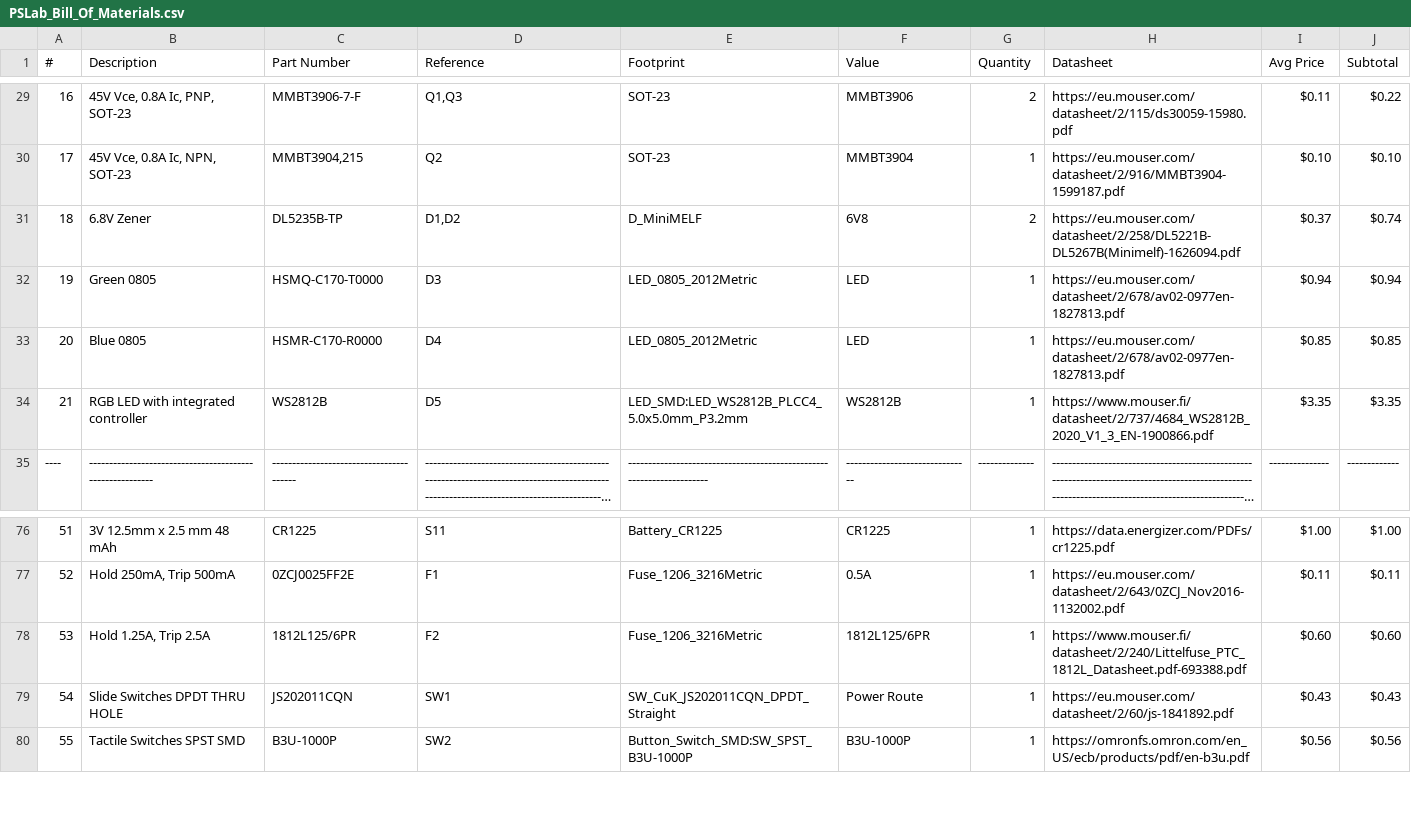
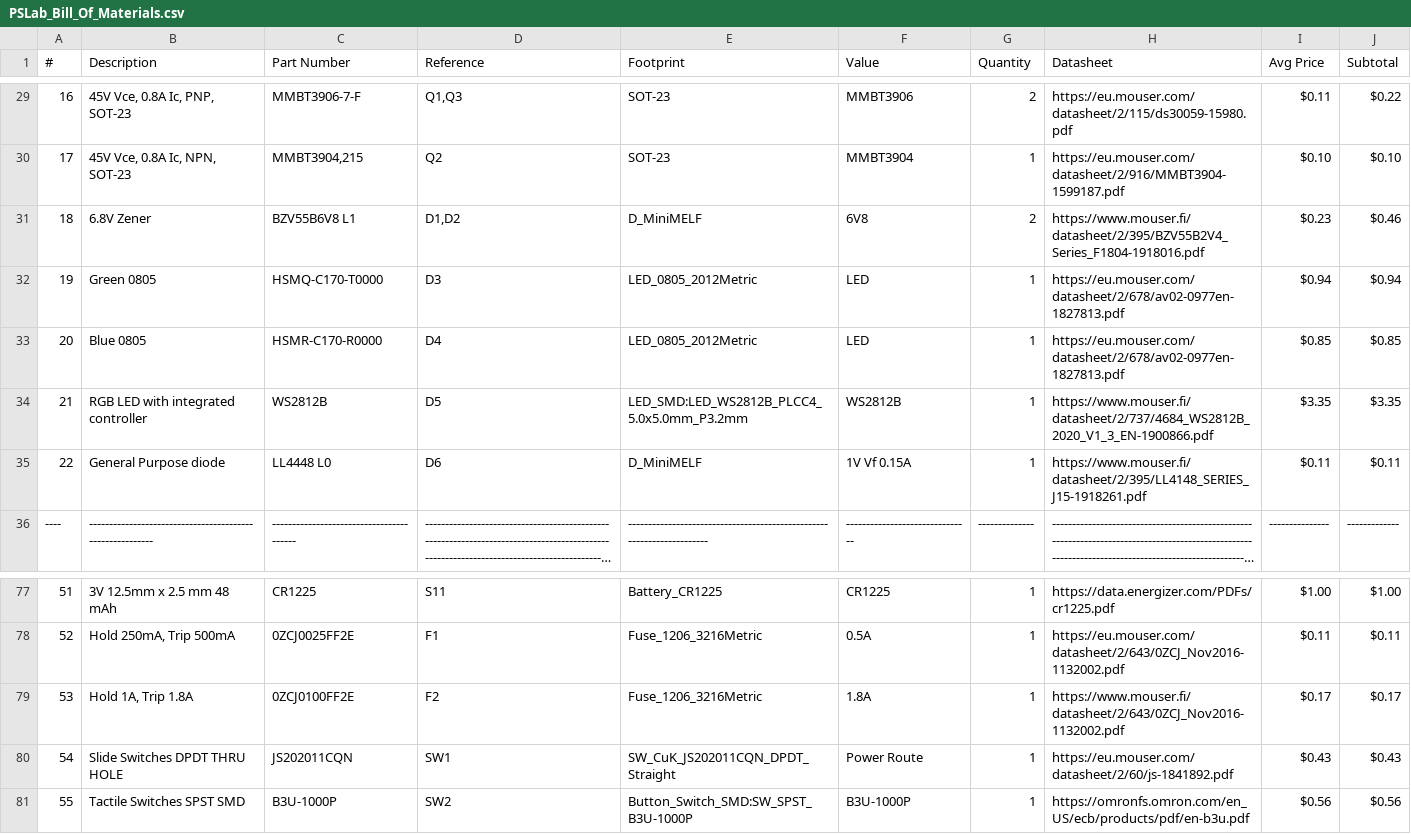
Before and after one commit to fossasia/pslab-hardware, a CSV file: docs/components/PSLab_Bill_Of_Materials.csv, drawn as a sheet; only a part is shown, gaps mark what is left out; long unchanged cells end in …; removed rows and columns are numbered as before the commit, all else as after; the diff names each change by its address in the sheet, - before the commit and + after, or states it on an @@ line.

```diff
--- a/docs/components/PSLab_Bill_Of_Materials.csv
+++ b/docs/components/PSLab_Bill_Of_Materials.csv
-C31 (Part Number): DL5235B-TP
+C31 (Part Number): BZV55B6V8 L1
-H31 (Datasheet): https://eu.mouser.com/datasheet/2/258/DL5221B-DL5267B(Minimelf)-1626094.pdf
+H31 (Datasheet): https://www.mouser.fi/datasheet/2/395/BZV55B2V4_Series_F1804-1918016.pdf
-I31 (Avg Price): $0.37
+I31 (Avg Price): $0.23
-J31 (Subtotal): $0.74
+J31 (Subtotal): $0.46
+row 35: 22 | General Purpose diode | LL4448 L0 | D6 | D_MiniMELF | 1V Vf 0.15A | 1 | https://www.mouser.fi/datasheet/2/395/LL4148_SERIES_J15-1918261.pdf | $0.11 | $0.11
-row 78: 53 | Hold 1.25A, Trip 2.5A | 1812L125/6PR | F2 | Fuse_1206_3216Metric | 1812L125/6PR | 1 | https://www.mouser.fi/datasheet/2/240/Littelfuse_PTC_1812L_Datasheet.pdf-693388.pdf | $0.60 | $0.60
+row 79: 53 | Hold 1A, Trip 1.8A | 0ZCJ0100FF2E | F2 | Fuse_1206_3216Metric | 1.8A | 1 | https://www.mouser.fi/datasheet/2/643/0ZCJ_Nov2016-1132002.pdf | $0.17 | $0.17
```
Also changed, not shown: docs/position_files/PSLab-top.csv, 29 other files.
